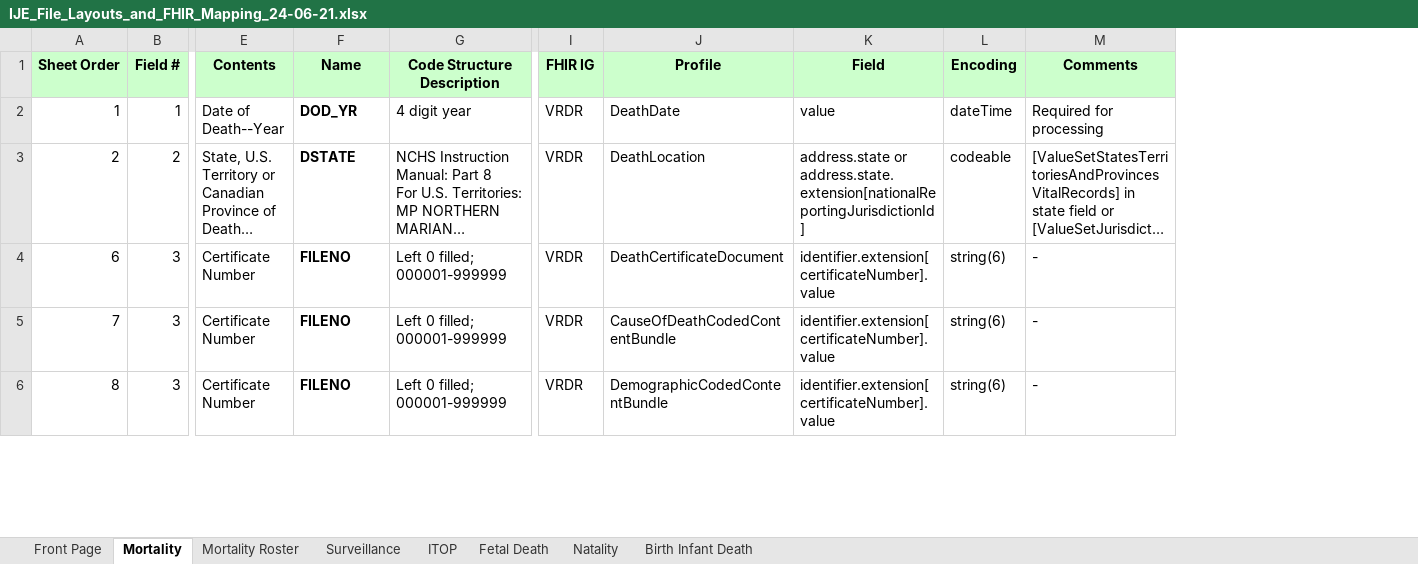
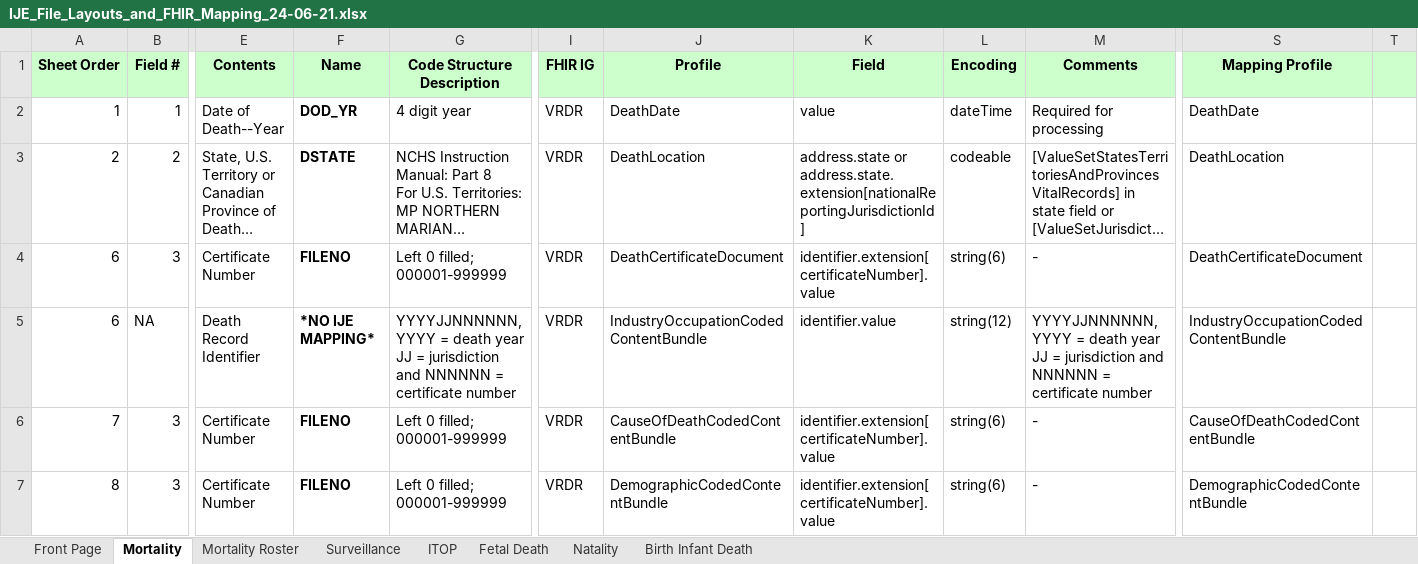
Before and after one commit to HL7/vr-common-library, an Excel workbook: input/images/IJE_File_Layouts_and_FHIR_Mapping_24-06-21.xlsx, sheet Mortality, drawn as a sheet; only a part is shown, gaps mark what is left out; long unchanged cells end in …; values as stored, in another font and other column widths than the file's, no borders; addresses are those after the commit; rows hold the shown columns only; the diff covers the shown part only; the diff names each change by its address in the sheet, - before the commit and + after, or states it on an @@ line.

```diff
--- a/input/images/IJE_File_Layouts_and_FHIR_Mapping_24-06-21.xlsx (sheet Mortality)
+++ b/input/images/IJE_File_Layouts_and_FHIR_Mapping_24-06-21.xlsx (sheet Mortality)
+column S (Mapping Profile), rows 2-4: DeathDate | DeathLocation | DeathCertificateDocument; rows 6-7: CauseOfDeathCodedContentBundle | DemographicCodedContentBundle
+column T, empty
+row 5: 6 | NA | Death Record Identifier | *NO IJE MAPPING* | YYYYJJNNNNNN, YYYY = death year JJ = jurisdiction and NNNNNN = certificate number | VRDR | IndustryOccupationCodedContentBundle | identifier.value | string(12) | YYYYJJNNNNNN, YYYY = death year JJ = jurisdiction and NNNNNN = certificate number | IndustryOccupationCodedContentBundle
```
Also changed, not shown: 4 added rows and 12 edited cells elsewhere in this sheet, sheet Fetal Death, sheet Natality, sheet Mortality Roster, sheet Surveillance, sheet ITOP, sheet Birth Infant Death, 2 other files.
